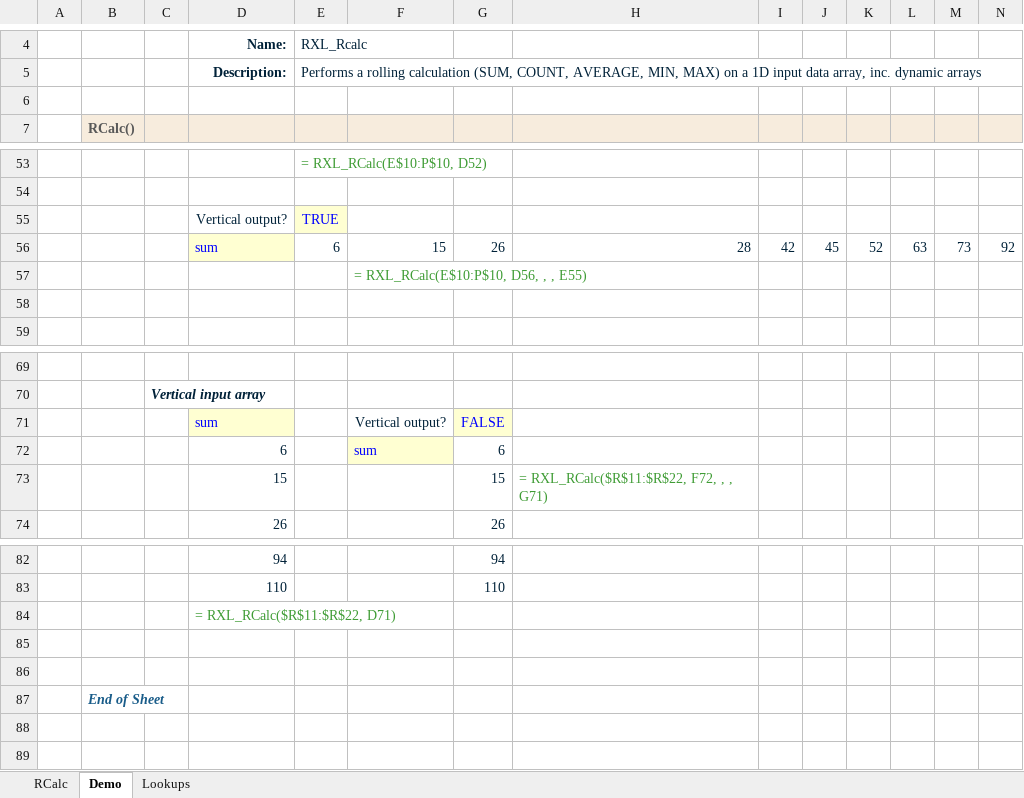
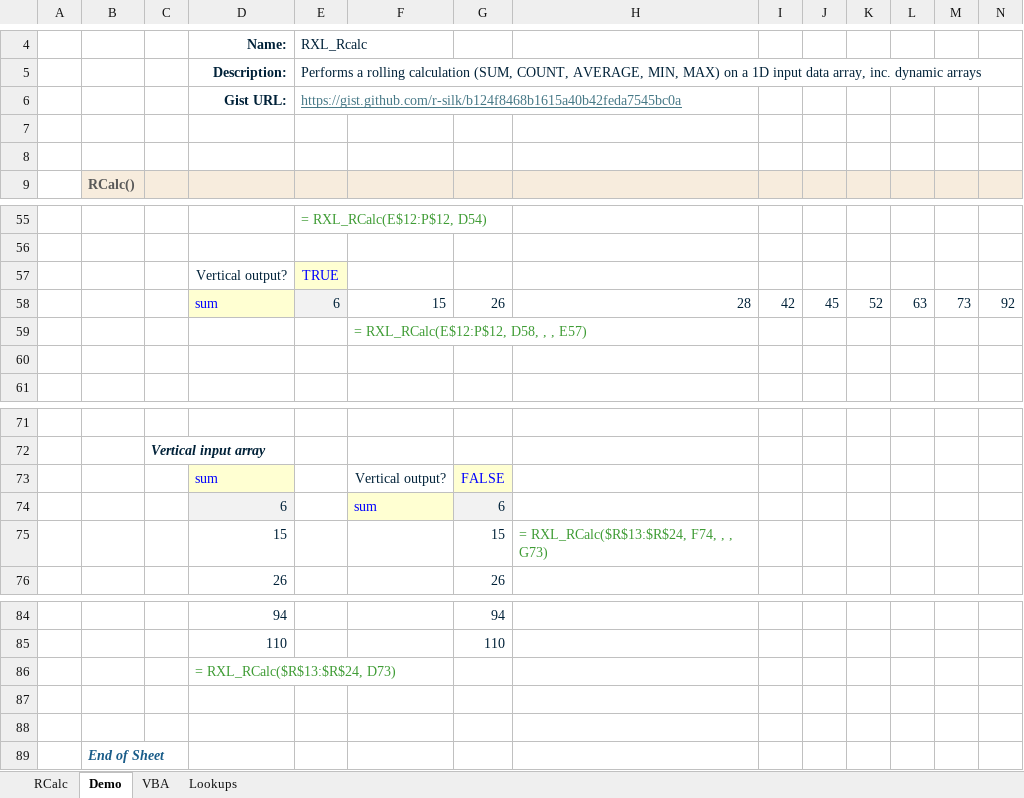
Before and after one commit to r-silk/RXL_Lambdas, an Excel workbook: RXL_RCalc.xlsx, sheet Demo, drawn as a sheet; only a part is shown, gaps mark what is left out; values as stored, in another font and other column widths than the file's, no borders; charts and pictures not drawn; addresses are those after the commit; rows hold the shown columns only; the diff covers the shown part only; the diff names each change by its address in the sheet, - before the commit and + after, or states it on an @@ line.

```diff
--- a/RXL_RCalc.xlsx (sheet Demo)
+++ b/RXL_RCalc.xlsx (sheet Demo)
+sheet tab: VBA
+row 6:  |  |  | Gist URL: | https://gist.github.com/r-silk/b124f8468b1615a40b42feda7545bc0a
+row 7: (empty)
-E55: = RXL_RCalc(E$10:P$10, D52)
+E55: = RXL_RCalc(E$12:P$12, D54)
-E58 fill: none
+E58 fill: #F2F2F2
-F59: = RXL_RCalc(E$10:P$10, D56, , , E55)
+F59: = RXL_RCalc(E$12:P$12, D58, , , E57)
-D74 fill: none
+D74 fill: #F2F2F2
-G74 fill: none
+G74 fill: #F2F2F2
-H75: = RXL_RCalc($R$11:$R$22, F72, , , G71)
+H75: = RXL_RCalc($R$13:$R$24, F74, , , G73)
-D86: = RXL_RCalc($R$11:$R$22, D71)
+D86: = RXL_RCalc($R$13:$R$24, D73)
```
Also changed, not shown: 3 edited cells and cell formats elsewhere in this sheet, sheet RCalc, formulas that keep their value, charts or pictures.
